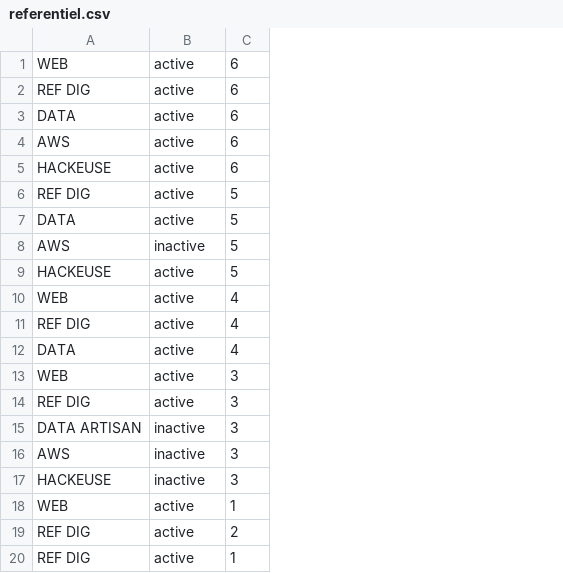
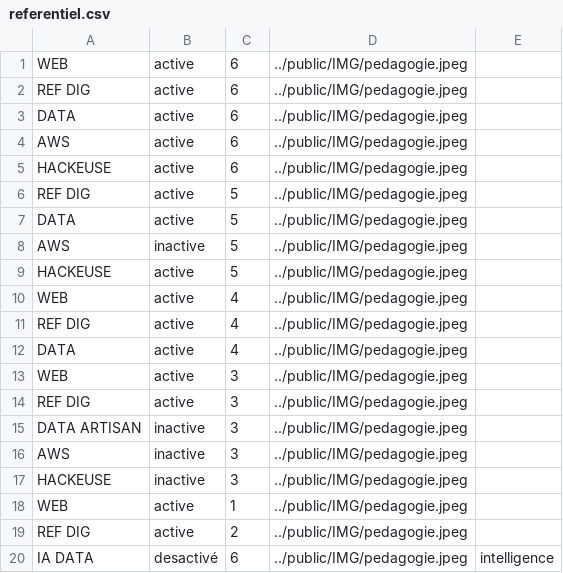
Before and after one commit to sidydiopbalde/ProjetPhp, a CSV file: data/referentiel.csv, drawn as a sheet; removed rows and columns are numbered as before the commit, all else as after; the diff names each change by its address in the sheet, - before the commit and + after, or states it on an @@ line.

Commit message:
connexion : ajouter referentiel: ajouter liste administrateur

```diff
--- a/data/referentiel.csv
+++ b/data/referentiel.csv
+column D, rows 1-19: all ../public/IMG/pedagogie.jpeg
+column E, empty
-row 20: REF DIG | active | 1
+row 20: IA DATA | desactivé | 6 | ../public/IMG/pedagogie.jpeg | intelligence
```
Also changed, not shown: data/presence.csv, 18 other files.
